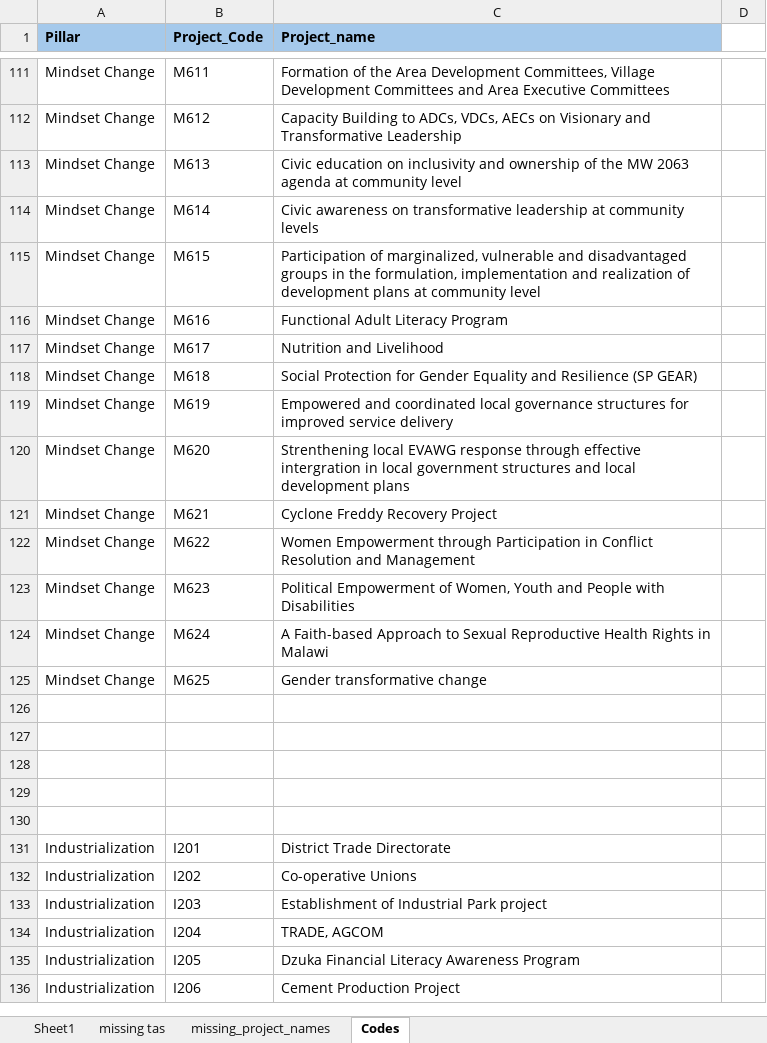
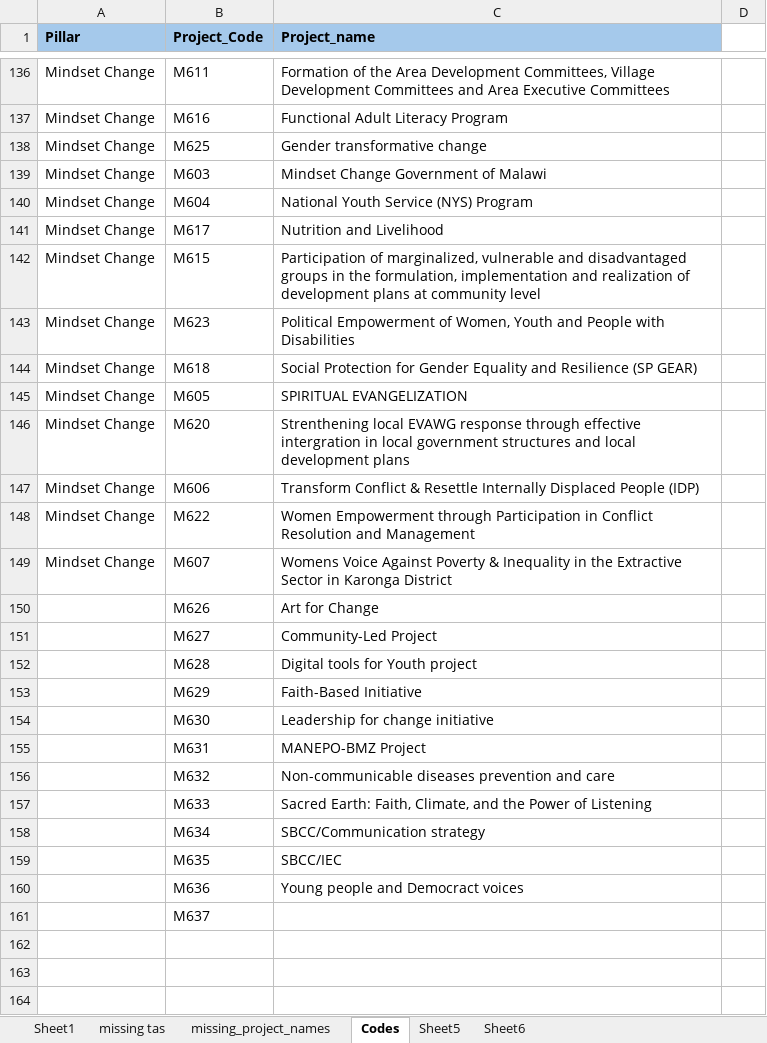
Before and after one commit to francischidziwisano/2020electionsddashboard, an Excel workbook: data/projects_mapping/projects.xlsx, sheet Codes, drawn as a sheet; only a part is shown, gaps mark what is left out; the shorter side is filled out with more unchanged rows; values as stored, in another font and other column widths than the file's, no borders; conditional formats not drawn; removed rows and columns are numbered as before the commit, all else as after; the diff covers the shown part only; the diff names each change by its address in the sheet, - before the commit and + after, or states it on an @@ line.

```diff
--- a/data/projects_mapping/projects.xlsx (sheet Codes)
+++ b/data/projects_mapping/projects.xlsx (sheet Codes)
+sheet tab: Sheet5
+sheet tab: Sheet6
-B137 (Project_Code): M612
+B137 (Project_Code): M616
-C137 (Project_name): Capacity Building to ADCs, VDCs, AECs on Visionary and Transformative Leadership
+C137 (Project_name): Functional Adult Literacy Program
@@ row 125 moved to row 138: Mindset Change @@
-B139 (Project_Code): M613
+B139 (Project_Code): M603
-C139 (Project_name): Civic education on inclusivity and ownership of the MW 2063 agenda at community level
+C139 (Project_name): Mindset Change Government of Malawi
-B140 (Project_Code): M614
+B140 (Project_Code): M604
-C140 (Project_name): Civic awareness on transformative leadership at community levels
+C140 (Project_name): National Youth Service (NYS) Program
@@ row 117 moved to row 141: Mindset Change @@
-row 116: Mindset Change | M616 | Functional Adult Literacy Program
@@ row 123 moved to row 143: Mindset Change @@
@@ row 119 moved to row 133: Mindset Change @@
+row 145: Mindset Change | M605 | SPIRITUAL EVANGELIZATION
-row 121: Mindset Change | M621 | Cyclone Freddy Recovery Project
+row 147: Mindset Change | M606 | Transform Conflict & Resettle Internally Displaced People (IDP)
-row 124: Mindset Change | M624 | A Faith-based Approach to Sexual Reproductive Health Rights in Malawi
+row 149: Mindset Change | M607 | Womens Voice Against Poverty & Inequality in the Extractive Sector in Karonga District
+row 150:  | M626 | Art for Change
+row 151:  | M627 | Community-Led Project
+row 152:  | M628 | Digital tools for Youth project
+row 153:  | M629 | Faith-Based Initiative
+row 154:  | M630 | Leadership for change initiative
+row 155:  | M631 | MANEPO-BMZ Project
+row 156:  | M632 | Non-communicable diseases prevention and care
+row 157:  | M633 | Sacred Earth: Faith, Climate, and the Power of Listening
+row 158:  | M634 | SBCC/Communication strategy
+row 159:  | M635 | SBCC/IEC
+row 160:  | M636 | Young people and Democract voices
+row 161:  | M637
```
Also changed, not shown: 136 added rows, 16 removed rows, 32 moved rows, 95 edited cells and cell formats elsewhere in this sheet, sheet Sheet1, sheet missing tas, formulas that keep their value, data/projects_mapping/merged.xlsx, data/projects_mapping/projects_summary.xlsx, 2 other files.
